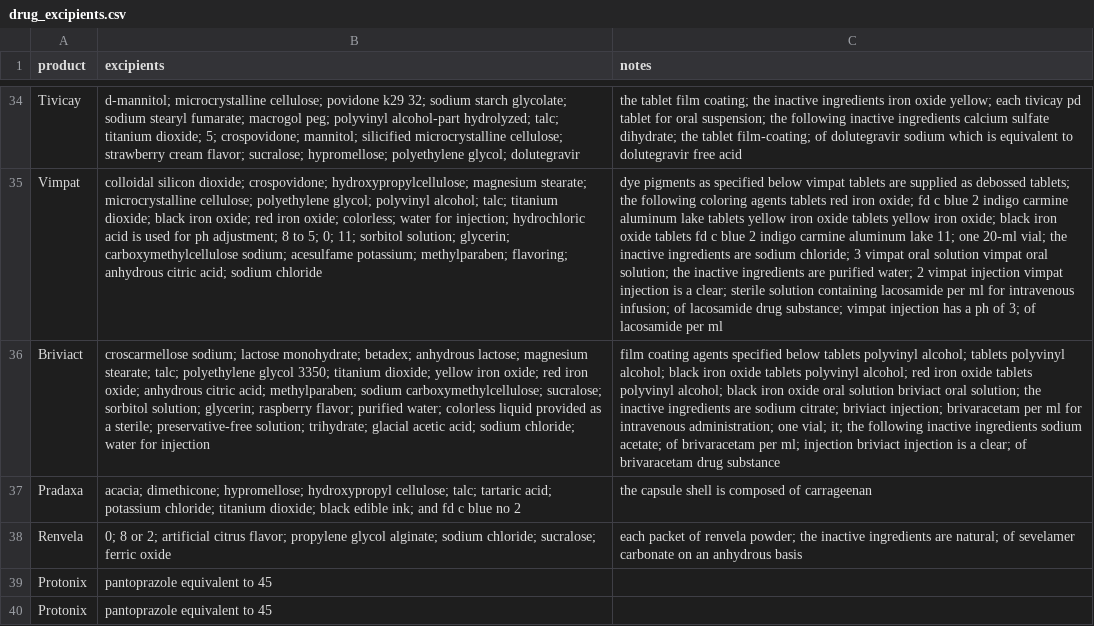
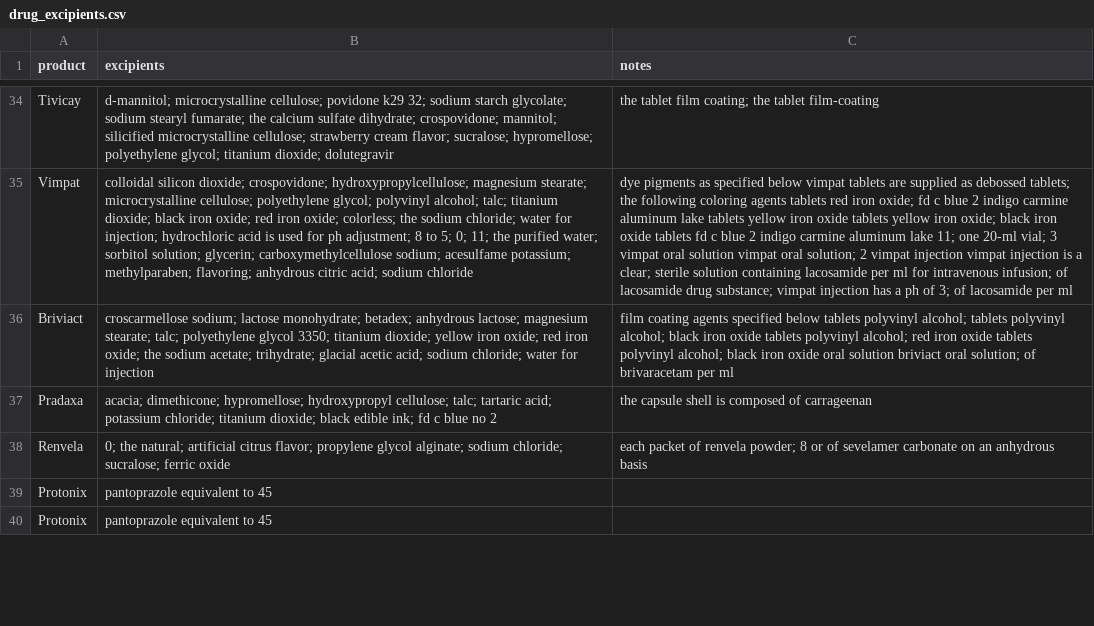
Before and after one commit to fulfly/drug-test, a CSV file: drug_excipients.csv, drawn as a sheet; only a part is shown, gaps mark what is left out; the diff covers the shown part only; the diff names each change by its address in the sheet, - before the commit and + after, or states it on an @@ line.

Commit message:
Handle inactives and preservative sections

```diff
--- a/drug_excipients.csv
+++ b/drug_excipients.csv
-B34 (excipients): …stearyl fumarate; macrogol peg; polyvinyl alcohol-part hydrolyzed; talc; titanium dioxide; 5; crospovidone; mannitol; silicified microcrystalline cellulose; strawberry cream flavor; sucralose; hypromellose; polyethylene glycol; dolutegravir
+B34 (excipients): …stearyl fumarate; the calcium sulfate dihydrate; crospovidone; mannitol; silicified microcrystalline cellulose; strawberry cream flavor; sucralose; hypromellose; polyethylene glycol; titanium dioxide; dolutegravir
-C34 (notes): …coating; the inactive ingredients iron oxide yellow; each tivicay pd tablet for oral suspension; the following inactive ingredients calcium sulfate dihydrate; the tablet film-coating; of dolutegravir sodium which is equivalent to dolutegravir free acid
+C34 (notes): …coating; the tablet film-coating
-B35 (excipients): …oxide; colorless; water for injection; hydrochloric acid is used for ph adjustment; 8 to 5; 0; 11; sorbitol solution;…
+B35 (excipients): …oxide; colorless; the sodium chloride; water for injection; hydrochloric acid is used for ph adjustment; 8 to 5; 0; 11; the purified water; sorbitol solution;…
-C35 (notes): …20-ml vial; the inactive ingredients are sodium chloride; 3 vimpat oral solution vimpat oral solution; the inactive ingredients are purified water; 2 vimpat…
+C35 (notes): …20-ml vial; 3 vimpat oral solution vimpat oral solution; 2 vimpat…
-B36 (excipients): …iron oxide; anhydrous citric acid; methylparaben; sodium carboxymethylcellulose; sucralose; sorbitol solution; glycerin; raspberry flavor; purified water; colorless liquid provided as a sterile; preservative-free solution; trihydrate; glacial…
+B36 (excipients): …iron oxide; the sodium acetate; trihydrate; glacial…
-C36 (notes): …oral solution; the inactive ingredients are sodium citrate; briviact injection; brivaracetam per ml for intravenous administration; one vial; it; the following inactive ingredients sodium acetate; of brivaracetam per ml; injection briviact injection is a clear; of brivaracetam drug substance
+C36 (notes): …oral solution; of brivaracetam per ml
-B37 (excipients): …edible ink; and fd c…
+B37 (excipients): …edible ink; fd c…
-B38 (excipients): 0; 8 or 2; artificial citrus…
+B38 (excipients): 0; the natural; artificial citrus…
-C38 (notes): …renvela powder; the inactive ingredients are natural; of sevelamer…
+C38 (notes): …renvela powder; 8 or of sevelamer…
```
Also changed, not shown: 93 edited cells elsewhere in this file, 2 other files.
